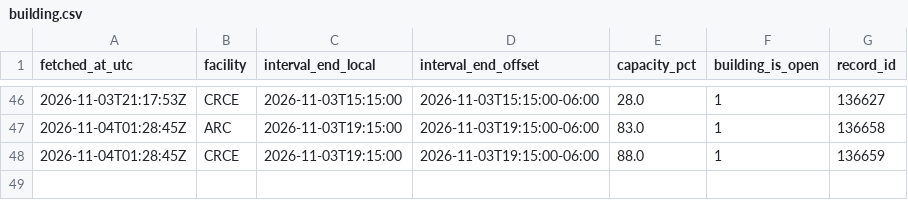
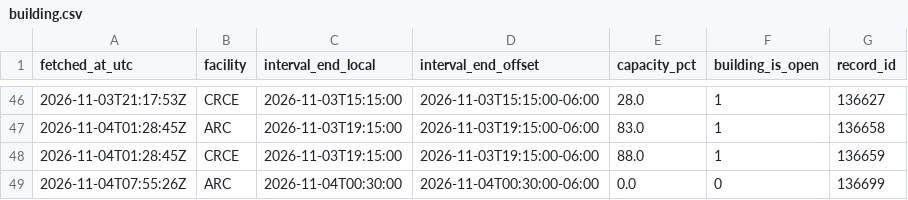
Before and after one commit to s4ndyz/crowd4cast, a CSV file: building.csv, drawn as a sheet; only a part is shown, gaps mark what is left out; the diff names each change by its address in the sheet, - before the commit and + after, or states it on an @@ line.

```diff
--- a/building.csv
+++ b/building.csv
+row 49: 2026-11-04T07:55:26Z | ARC | 2026-11-04T00:30:00 | 2026-11-04T00:30:00-06:00 | 0.0 | 0 | 136699
```
Also changed, not shown: polls.csv, zones.csv.
